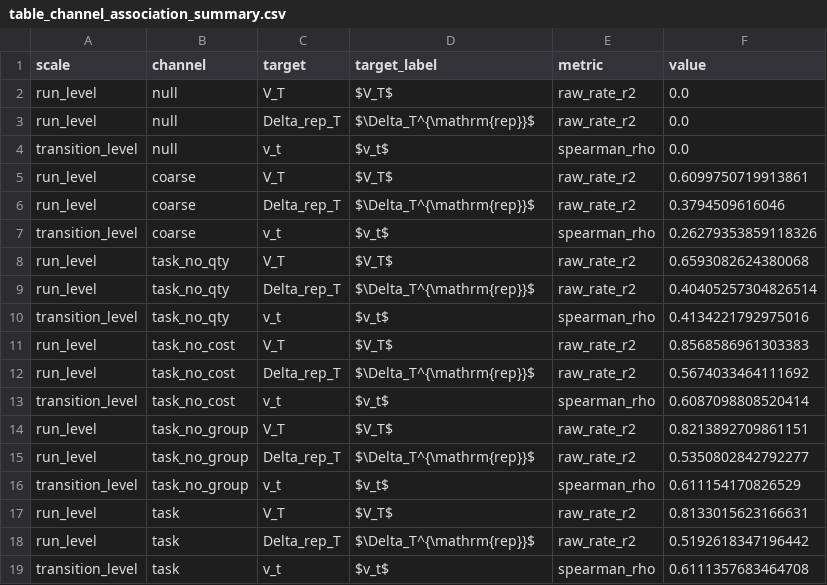
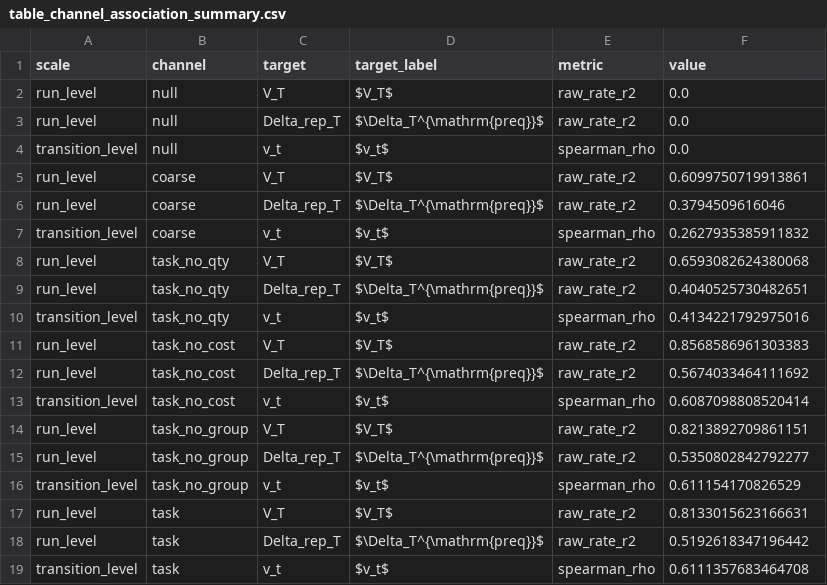
Before and after one commit to fiazaich/Learning-under-Drift, a CSV file: regional_feedback_exp/regional_feedback_outputs/table_channel_association_summary.csv, drawn as a sheet.

```diff
--- a/regional_feedback_exp/regional_feedback_outputs/table_channel_association_summary.csv
+++ b/regional_feedback_exp/regional_feedback_outputs/table_channel_association_summary.csv
@@ -2,18 +2,18 @@ scale,channel,target,target_label,metric,value
 run_level,null,V_T,$V_T$,raw_rate_r2,0.0
-run_level,null,Delta_rep_T,$\Delta_T^{\mathrm{rep}}$,raw_rate_r2,0.0
+run_level,null,Delta_rep_T,$\Delta_T^{\mathrm{preq}}$,raw_rate_r2,0.0
 transition_level,null,v_t,$v_t$,spearman_rho,0.0
 run_level,coarse,V_T,$V_T$,raw_rate_r2,0.6099750719913861
-run_level,coarse,Delta_rep_T,$\Delta_T^{\mathrm{rep}}$,raw_rate_r2,0.3794509616046
-transition_level,coarse,v_t,$v_t$,spearman_rho,0.26279353859118326
+run_level,coarse,Delta_rep_T,$\Delta_T^{\mathrm{preq}}$,raw_rate_r2,0.3794509616046
+transition_level,coarse,v_t,$v_t$,spearman_rho,0.2627935385911832
 run_level,task_no_qty,V_T,$V_T$,raw_rate_r2,0.6593082624380068
-run_level,task_no_qty,Delta_rep_T,$\Delta_T^{\mathrm{rep}}$,raw_rate_r2,0.40405257304826514
+run_level,task_no_qty,Delta_rep_T,$\Delta_T^{\mathrm{preq}}$,raw_rate_r2,0.4040525730482651
 transition_level,task_no_qty,v_t,$v_t$,spearman_rho,0.4134221792975016
 run_level,task_no_cost,V_T,$V_T$,raw_rate_r2,0.8568586961303383
-run_level,task_no_cost,Delta_rep_T,$\Delta_T^{\mathrm{rep}}$,raw_rate_r2,0.5674033464111692
+run_level,task_no_cost,Delta_rep_T,$\Delta_T^{\mathrm{preq}}$,raw_rate_r2,0.5674033464111692
 transition_level,task_no_cost,v_t,$v_t$,spearman_rho,0.6087098808520414
 run_level,task_no_group,V_T,$V_T$,raw_rate_r2,0.8213892709861151
-run_level,task_no_group,Delta_rep_T,$\Delta_T^{\mathrm{rep}}$,raw_rate_r2,0.5350802842792277
+run_level,task_no_group,Delta_rep_T,$\Delta_T^{\mathrm{preq}}$,raw_rate_r2,0.5350802842792277
 transition_level,task_no_group,v_t,$v_t$,spearman_rho,0.611154170826529
 run_level,task,V_T,$V_T$,raw_rate_r2,0.8133015623166631
-run_level,task,Delta_rep_T,$\Delta_T^{\mathrm{rep}}$,raw_rate_r2,0.5192618347196442
+run_level,task,Delta_rep_T,$\Delta_T^{\mathrm{preq}}$,raw_rate_r2,0.5192618347196442
 transition_level,task,v_t,$v_t$,spearman_rho,0.6111357683464708
```
Also changed, not shown: 22 other files.
